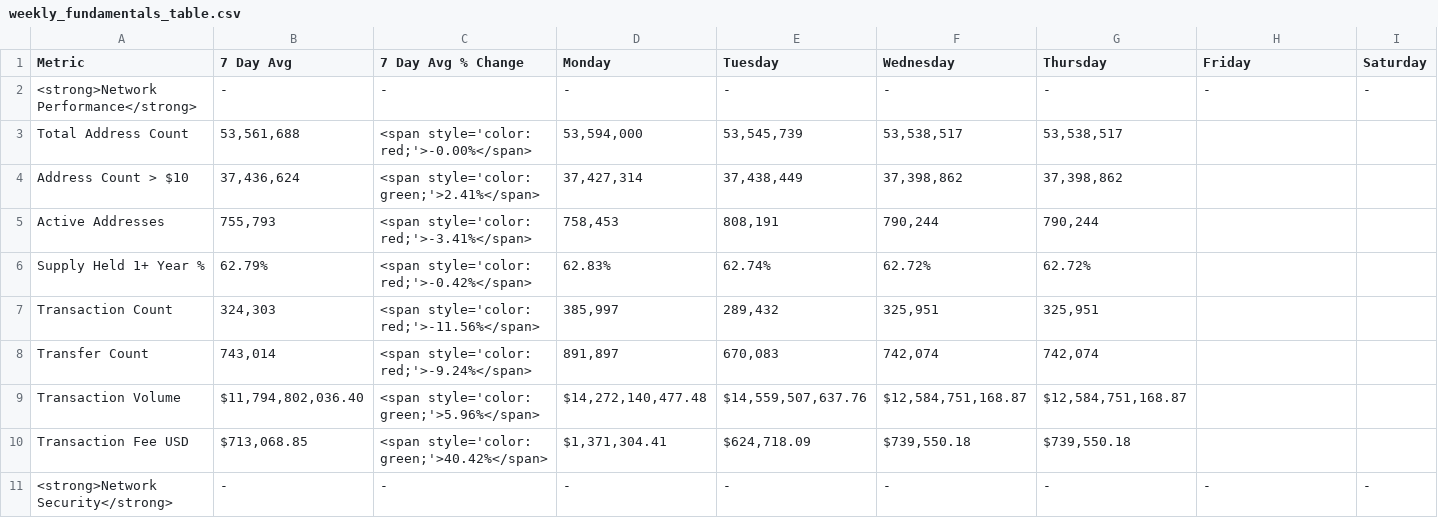
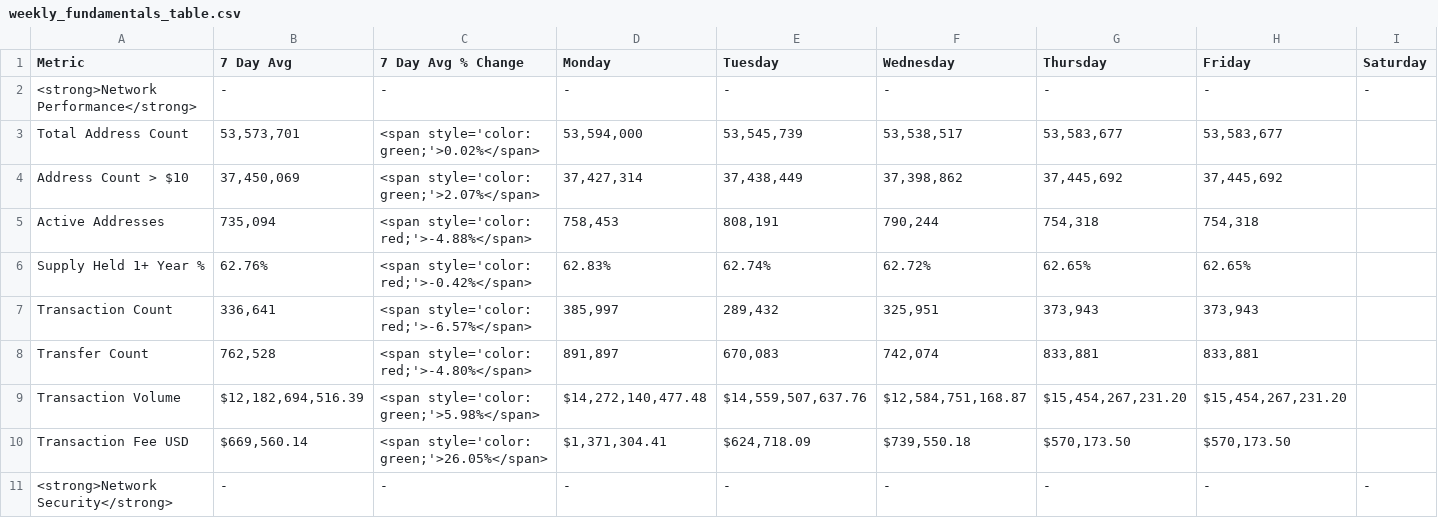
Before and after one commit to SecretSatoshis/Bitcoin-Report-Library, a CSV file: csv/weekly_fundamentals_table.csv, drawn as a sheet; only a part is shown; the diff covers the shown part only; the diff names each change by its address in the sheet, - before the commit and + after, or states it on an @@ line.

```diff
--- a/csv/weekly_fundamentals_table.csv
+++ b/csv/weekly_fundamentals_table.csv
-B3 (7 Day Avg): 53,561,688
+B3 (7 Day Avg): 53,573,701
-C3 (7 Day Avg % Change): <span style='color: red;'>-0.00%</span>
+C3 (7 Day Avg % Change): <span style='color: green;'>0.02%</span>
-G3 (Thursday): 53,538,517
+G3 (Thursday): 53,583,677
-H3 (Friday): (empty)
+H3 (Friday): 53,583,677
-B4 (7 Day Avg): 37,436,624
+B4 (7 Day Avg): 37,450,069
-C4 (7 Day Avg % Change): <span style='color: green;'>2.41%</span>
+C4 (7 Day Avg % Change): <span style='color: green;'>2.07%</span>
-G4 (Thursday): 37,398,862
+G4 (Thursday): 37,445,692
-H4 (Friday): (empty)
+H4 (Friday): 37,445,692
-B5 (7 Day Avg): 755,793
+B5 (7 Day Avg): 735,094
-C5 (7 Day Avg % Change): <span style='color: red;'>-3.41%</span>
+C5 (7 Day Avg % Change): <span style='color: red;'>-4.88%</span>
-G5 (Thursday): 790,244
+G5 (Thursday): 754,318
-H5 (Friday): (empty)
+H5 (Friday): 754,318
-B6 (7 Day Avg): 62.79%
+B6 (7 Day Avg): 62.76%
-G6 (Thursday): 62.72%
+G6 (Thursday): 62.65%
-H6 (Friday): (empty)
+H6 (Friday): 62.65%
-B7 (7 Day Avg): 324,303
+B7 (7 Day Avg): 336,641
-C7 (7 Day Avg % Change): <span style='color: red;'>-11.56%</span>
+C7 (7 Day Avg % Change): <span style='color: red;'>-6.57%</span>
-G7 (Thursday): 325,951
+G7 (Thursday): 373,943
-H7 (Friday): (empty)
+H7 (Friday): 373,943
-B8 (7 Day Avg): 743,014
+B8 (7 Day Avg): 762,528
-C8 (7 Day Avg % Change): <span style='color: red;'>-9.24%</span>
+C8 (7 Day Avg % Change): <span style='color: red;'>-4.80%</span>
-G8 (Thursday): 742,074
+G8 (Thursday): 833,881
-H8 (Friday): (empty)
+H8 (Friday): 833,881
-B9 (7 Day Avg): $11,794,802,036.40
+B9 (7 Day Avg): $12,182,694,516.39
-C9 (7 Day Avg % Change): <span style='color: green;'>5.96%</span>
+C9 (7 Day Avg % Change): <span style='color: green;'>5.98%</span>
-G9 (Thursday): $12,584,751,168.87
+G9 (Thursday): $15,454,267,231.20
-H9 (Friday): (empty)
+H9 (Friday): $15,454,267,231.20
-B10 (7 Day Avg): $713,068.85
+B10 (7 Day Avg): $669,560.14
-C10 (7 Day Avg % Change): <span style='color: green;'>40.42%</span>
+C10 (7 Day Avg % Change): <span style='color: green;'>26.05%</span>
-G10 (Thursday): $739,550.18
+G10 (Thursday): $570,173.50
-H10 (Friday): (empty)
+H10 (Friday): $570,173.50
```
Also changed, not shown: 47 edited cells elsewhere in this file, csv/monthly_heatmap_data.csv, csv/weekly_bitcoin_recap_mtd_return_comparison.csv, 10 other files.
